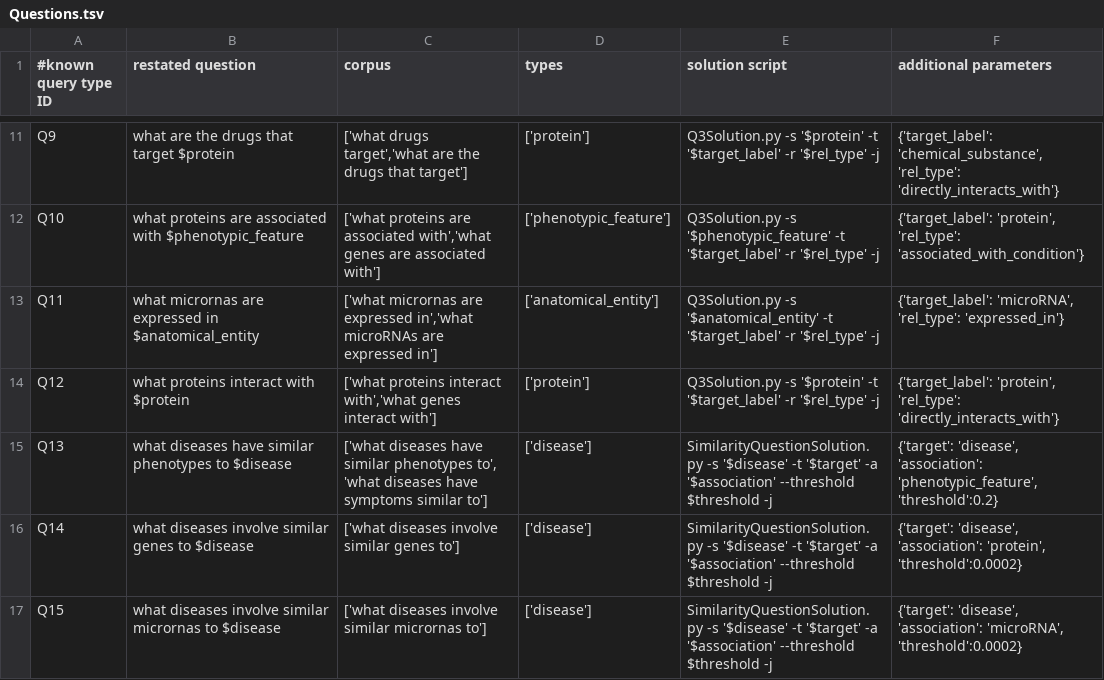
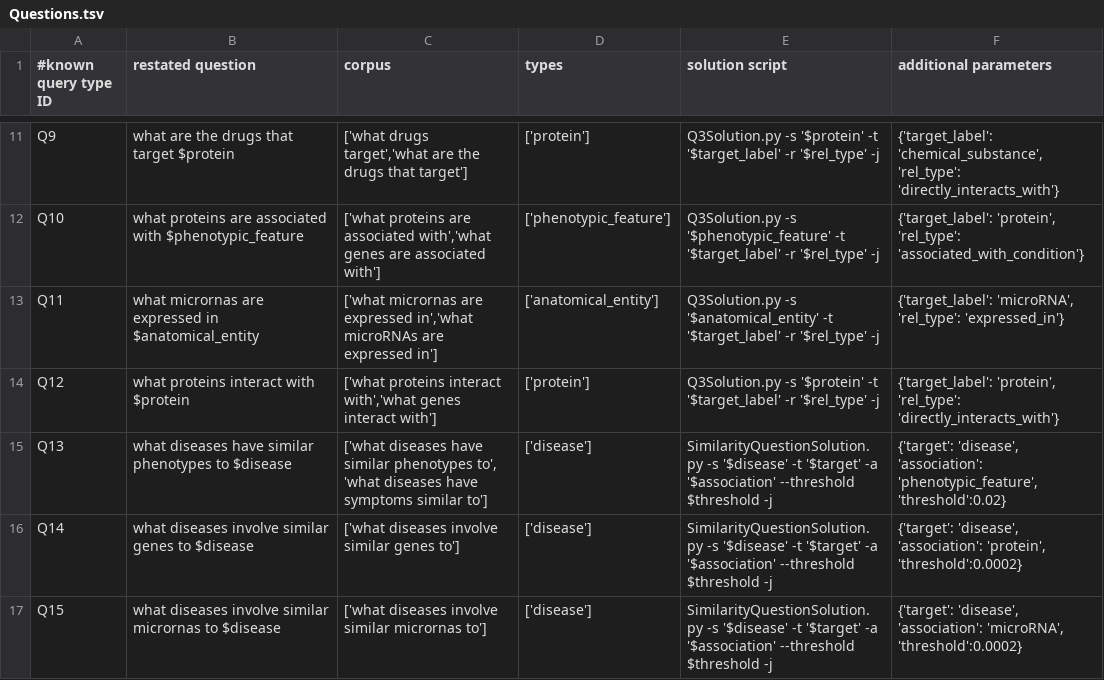
Before and after one commit to RTXteam/RTX, a TSV file: code/reasoningtool/QuestionAnswering/Questions.tsv, drawn as a sheet; only a part is shown, gaps mark what is left out.

Commit message:
Also update the similar disease based on phenotype

```diff
--- a/code/reasoningtool/QuestionAnswering/Questions.tsv
+++ b/code/reasoningtool/QuestionAnswering/Questions.tsv
@@ -14,3 +14,3 @@ Q11	what micrornas are expressed in $anatomical_entity	['what micrornas are expr
 Q12	what proteins interact with $protein	['what proteins interact with','what genes interact with']	['protein']	Q3Solution.py -s '$protein' -t '$target_label' -r '$rel_type' -j	{'target_label': 'protein', 'rel_type': 'directly_interacts_with'}
-Q13	what diseases have similar phenotypes to $disease	['what diseases have similar phenotypes to', 'what diseases have symptoms similar to']	['disease']	SimilarityQuestionSolution.py -s '$disease' -t '$target' -a '$association' --threshold $threshold -j	{'target': 'disease', 'association': 'phenotypic_feature', 'threshold':0.2}
+Q13	what diseases have similar phenotypes to $disease	['what diseases have similar phenotypes to', 'what diseases have symptoms similar to']	['disease']	SimilarityQuestionSolution.py -s '$disease' -t '$target' -a '$association' --threshold $threshold -j	{'target': 'disease', 'association': 'phenotypic_feature', 'threshold':0.02}
 Q14	what diseases involve similar genes to $disease	['what diseases involve similar genes to']	['disease']	SimilarityQuestionSolution.py -s '$disease' -t '$target' -a '$association' --threshold $threshold -j	{'target': 'disease', 'association': 'protein', 'threshold':0.0002}
```
